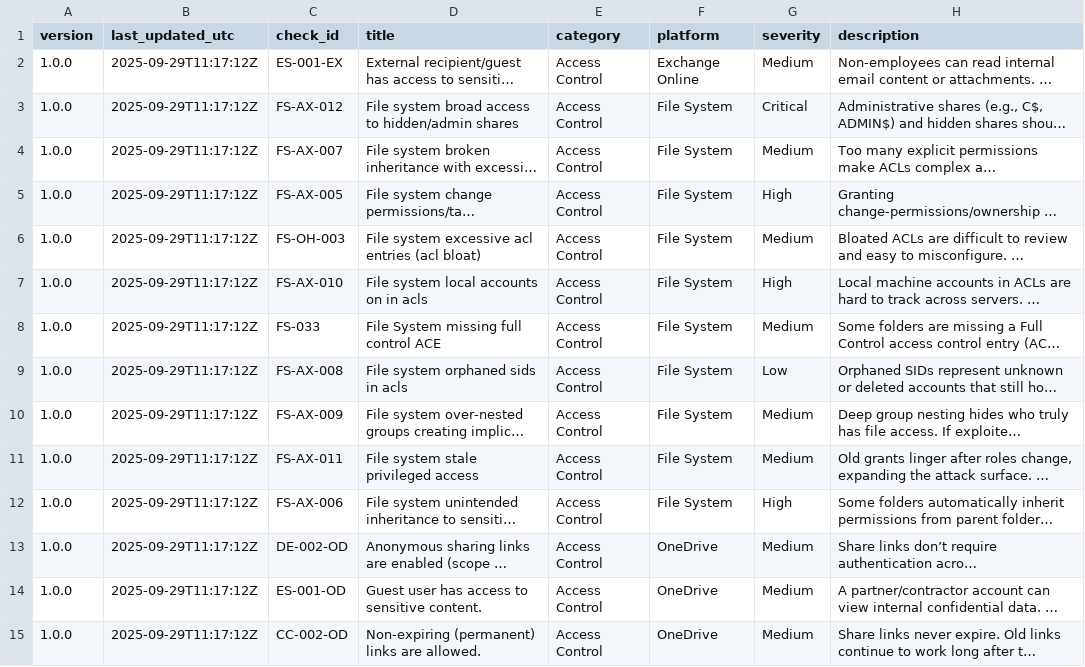
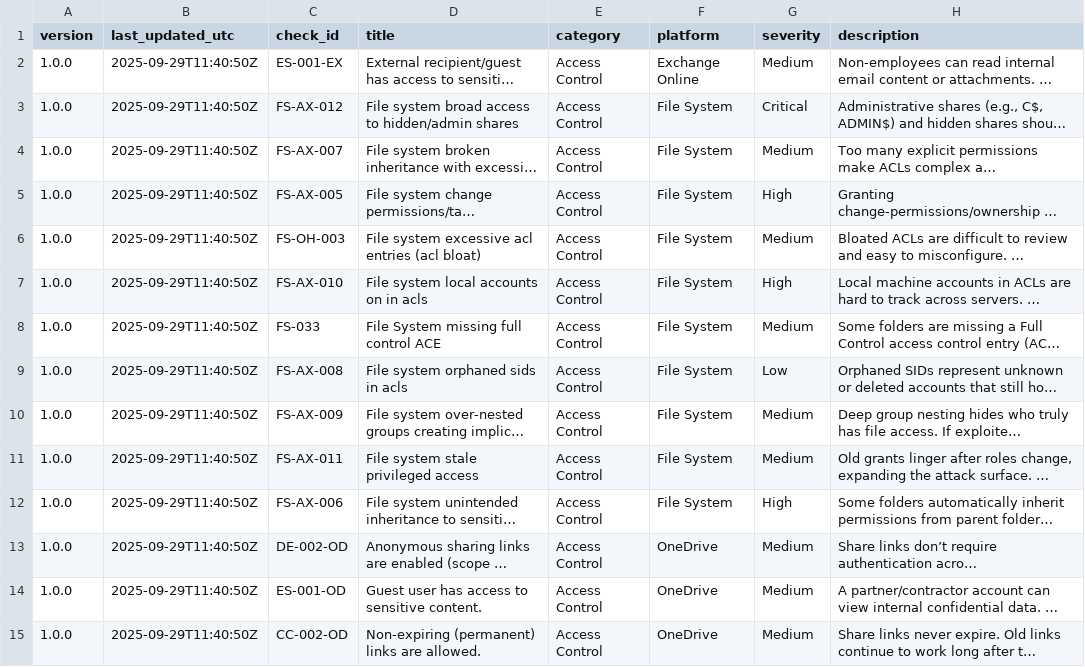
Before and after one commit to Threatwrix/drive-maturity-model, a CSV file: catalog/drive_risk_catalog.csv, drawn as a sheet; only a part is shown; long unchanged cells end in …; the diff covers the shown part only; the diff names each change by its address in the sheet, - before the commit and + after, or states it on an @@ line.

```diff
--- a/catalog/drive_risk_catalog.csv
+++ b/catalog/drive_risk_catalog.csv
-B2:B15 (last_updated_utc): 2025-09-29T11:17:12Z
+B2:B15 (last_updated_utc): 2025-09-29T11:40:50Z
```
Also changed, not shown: 103 edited cells elsewhere in this file, 5 other files.
